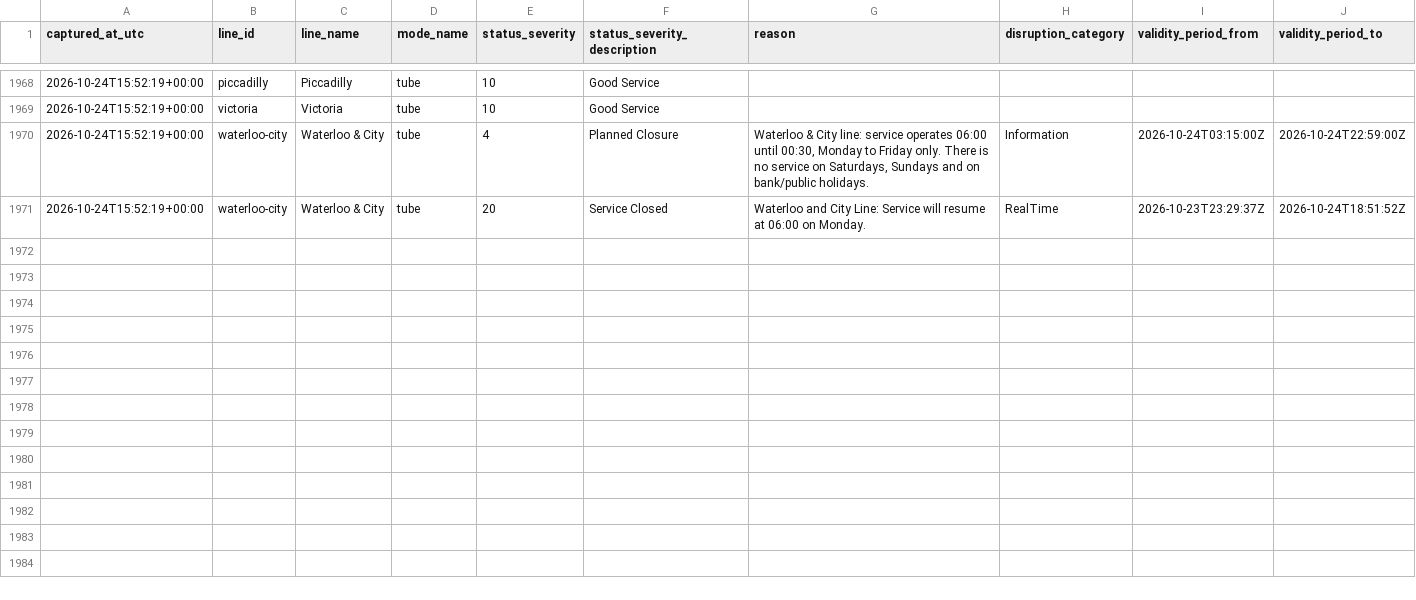
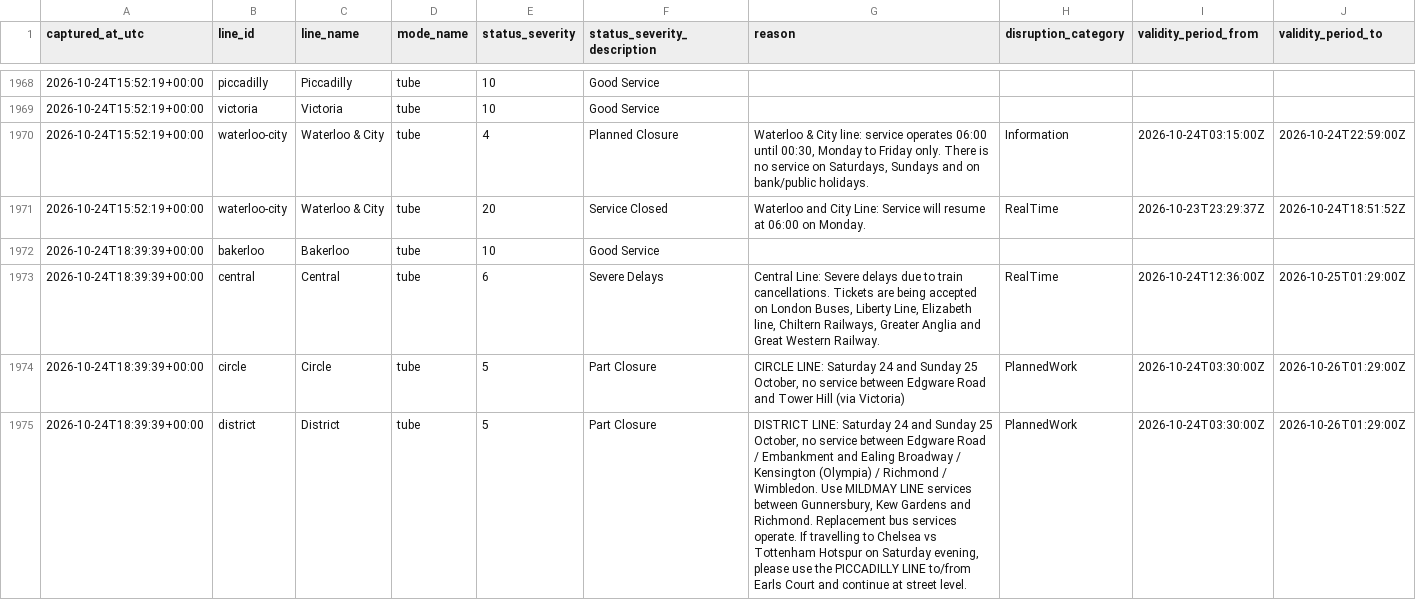
Before and after one commit to hitanshu8141/tfl-delay-dashboard, a CSV file: tfl_status_log.csv, drawn as a sheet; only a part is shown, gaps mark what is left out; the diff covers the shown part only.

```diff
--- a/tfl_status_log.csv
+++ b/tfl_status_log.csv
@@ -1979 +1979,5 @@ captured_at_utc,line_id,line_name,mode_name,status_severity,status_severity_desc
 2026-10-24T15:52:19+00:00,waterloo-city,Waterloo & City,tube,20,Service Closed,Waterloo and City Line: Service will resume at 06:00 on Monday.,RealTime,2026-10-23T23:29:37Z,2026-10-24T18:51:52Z
+2026-10-24T18:39:39+00:00,bakerloo,Bakerloo,tube,10,Good Service,,,,
+2026-10-24T18:39:39+00:00,central,Central,tube,6,Severe Delays,"Central Line: Severe delays due to train cancellations. Tickets are being accepted on London Buses, Liberty Line, Elizabeth line, Chiltern Railways, Greater Anglia and Great Western Railway.",RealTime,2026-10-24T12:36:00Z,2026-10-25T01:29:00Z
+2026-10-24T18:39:39+00:00,circle,Circle,tube,5,Part Closure,"CIRCLE LINE: Saturday 24 and Sunday 25 October, no service between Edgware Road and Tower Hill (via Victoria)",PlannedWork,2026-10-24T03:30:00Z,2026-10-26T01:29:00Z
+2026-10-24T18:39:39+00:00,district,District,tube,5,Part Closure,"DISTRICT LINE: Saturday 24 and Sunday 25 October, no service between Edgware Road / Embankment and Ealing Broadway / Kensington (Olympia) / Richmond / Wimbledon. Use MILDMAY LINE services between Gunnersbury, Kew Gardens and Richmond. Replacement bus services operate. If travelling to Chelsea vs Tottenham Hotspur on Saturday evening, please use the PICCADILLY LINE to/from Earls Court and continue at street level.",PlannedWork,2026-10-24T03:30:00Z,2026-10-26T01:29:00Z
```
Also changed, not shown: 11 added rows elsewhere in this file.
